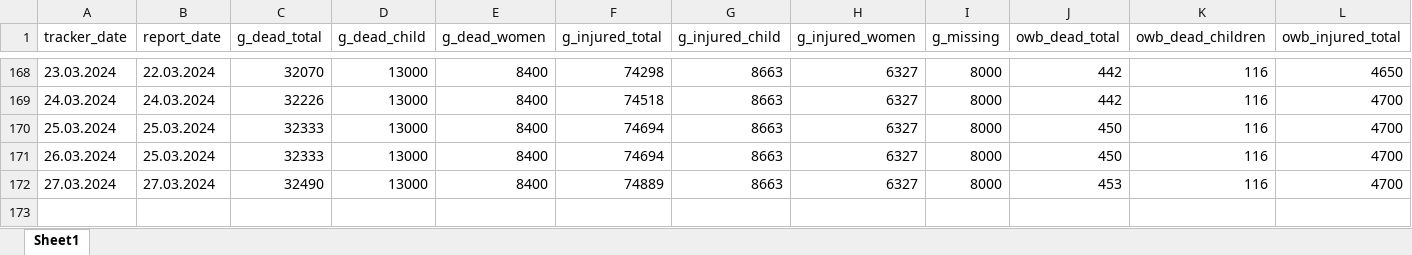
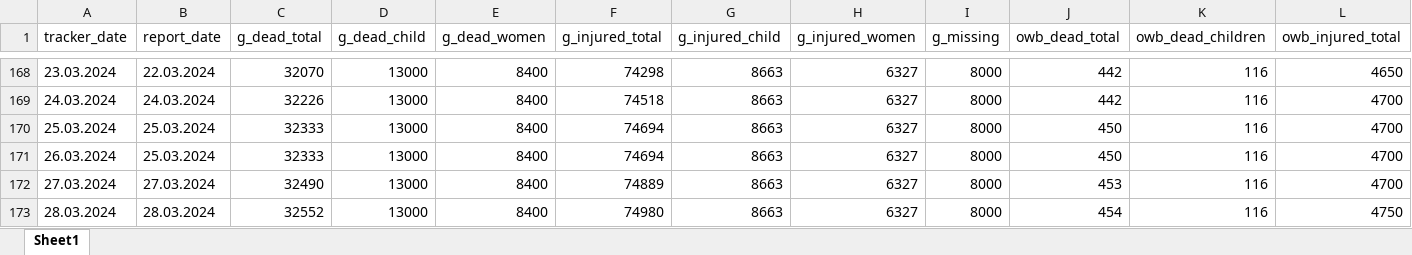
Before and after one commit to dreidpath/gaza-mortality, an Excel workbook: data/mortality_data.xlsx, sheet Sheet1, drawn as a sheet; only a part is shown, gaps mark what is left out; values as stored, in another font and other column widths than the file's, no borders; rows hold the shown columns only; the diff names each change by its address in the sheet, - before the commit and + after, or states it on an @@ line.

```diff
--- a/data/mortality_data.xlsx (sheet Sheet1)
+++ b/data/mortality_data.xlsx (sheet Sheet1)
+row 173: 28.03.2024 | 28.03.2024 | 32552 | 13000 | 8400 | 74980 | 8663 | 6327 | 8000 | 454 | 116 | 4750
```
Also changed, not shown: 6 other files.
